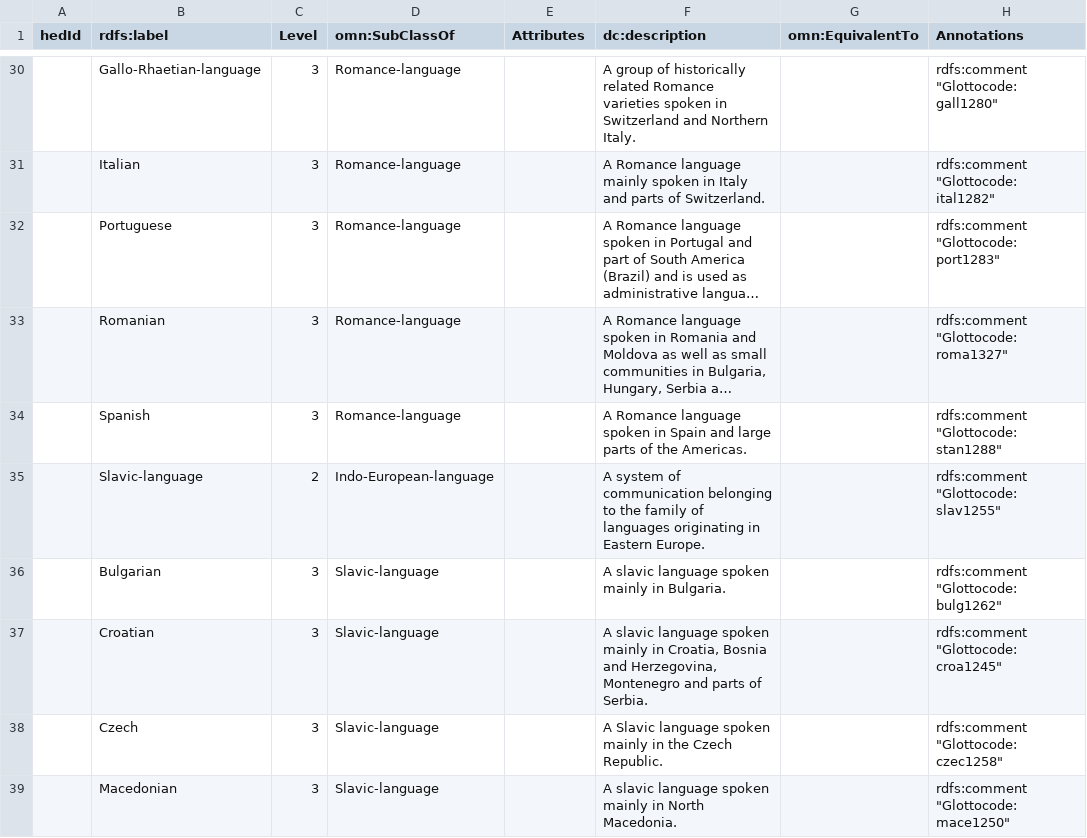
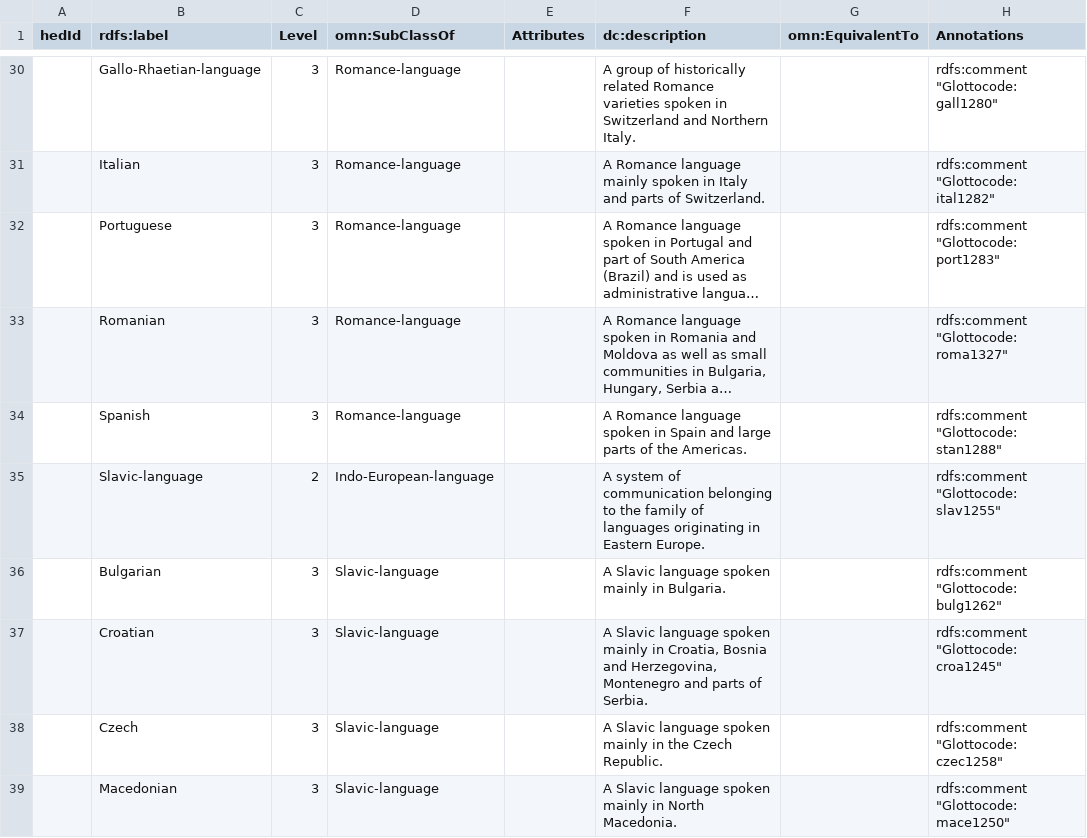
Before and after one commit to hed-standard/hed-schemas, a TSV file: library_schemas/lang/prerelease/hedtsv/HED_lang_1.0.0/HED_lang_1.0.0_Tag.tsv, drawn as a sheet; only a part is shown, gaps mark what is left out; long unchanged cells end in …; the diff covers the shown part only.

```diff
--- a/library_schemas/lang/prerelease/hedtsv/HED_lang_1.0.0/HED_lang_1.0.0_Tag.tsv
+++ b/library_schemas/lang/prerelease/hedtsv/HED_lang_1.0.0/HED_lang_1.0.0_Tag.tsv
@@ -35,5 +35,5 @@ hedId	rdfs:label	Level	omn:SubClassOf	Attributes	dc:description	omn:EquivalentTo
 	Slavic-language	2	Indo-European-language		A system of communication belonging to the family of languages originating in Eastern Europe.		rdfs:comment "Glottocode: slav1255"
-	Bulgarian	3	Slavic-language		A slavic language spoken mainly in Bulgaria.		rdfs:comment "Glottocode: bulg1262"
-	Croatian	3	Slavic-language		A slavic language spoken mainly in Croatia, Bosnia and Herzegovina, Montenegro and parts of Serbia.		rdfs:comment "Glottocode: croa1245"
+	Bulgarian	3	Slavic-language		A Slavic language spoken mainly in Bulgaria.		rdfs:comment "Glottocode: bulg1262"
+	Croatian	3	Slavic-language		A Slavic language spoken mainly in Croatia, Bosnia and Herzegovina, Montenegro and parts of Serbia.		rdfs:comment "Glottocode: croa1245"
 	Czech	3	Slavic-language		A Slavic language spoken mainly in the Czech Republic.		rdfs:comment "Glottocode: czec1258"
-	Macedonian	3	Slavic-language		A slavic language spoken mainly in North Macedonia.		rdfs:comment "Glottocode: mace1250"
+	Macedonian	3	Slavic-language		A Slavic language spoken mainly in North Macedonia.		rdfs:comment "Glottocode: mace1250"
```
Also changed, not shown: 7 edited cells elsewhere in this file, 2 other files.
